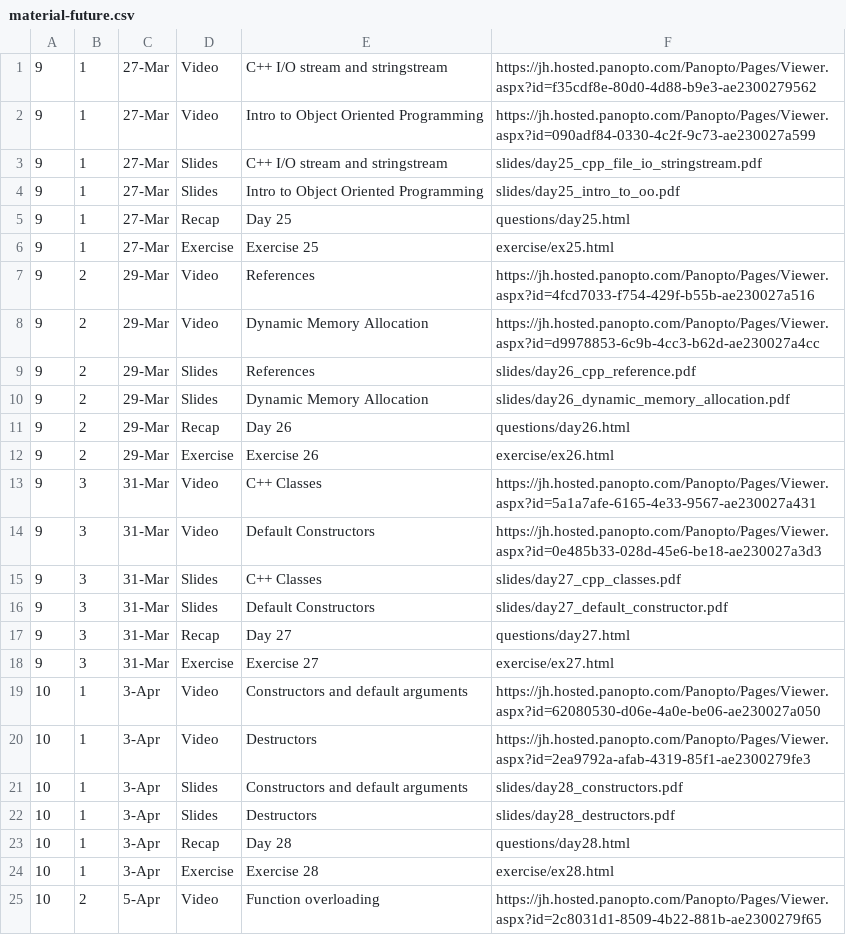
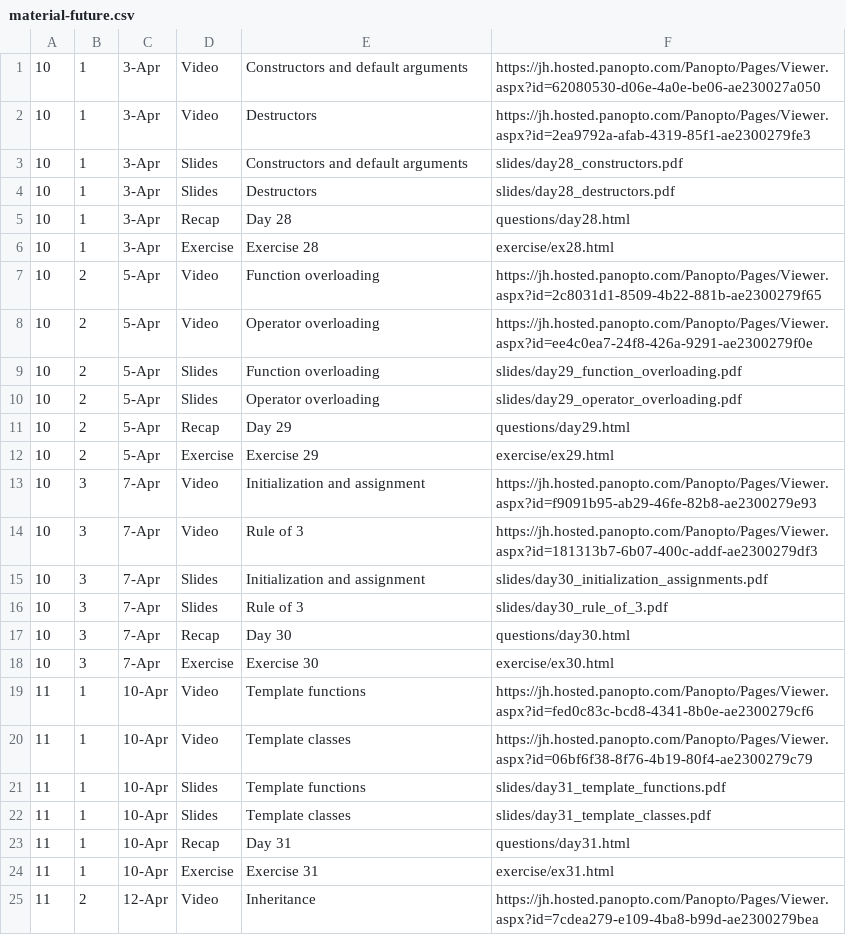
Before and after one commit to vivek-booshan/cs220-sp23, a CSV file: material-future.csv, drawn as a sheet; only a part is shown; the shorter side is filled out with more unchanged rows.

Commit message:
post week 9 material

```diff
--- a/material-future.csv
+++ b/material-future.csv
@@ -1,19 +1 @@
-9,1,27-Mar,Video,C++ I/O stream and stringstream,https://jh.hosted.panopto.com/Panopto/Pages/Viewer.aspx?id=f35cdf8e-80d0-4d88-b9e3-ae2300279562
-9,1,27-Mar,Video,Intro to Object Oriented Programming,https://jh.hosted.panopto.com/Panopto/Pages/Viewer.aspx?id=090adf84-0330-4c2f-9c73-ae230027a599
-9,1,27-Mar,Slides,C++ I/O stream and stringstream,slides/day25_cpp_file_io_stringstream.pdf
-9,1,27-Mar,Slides,Intro to Object Oriented Programming,slides/day25_intro_to_oo.pdf
-9,1,27-Mar,Recap,Day 25,questions/day25.html
-9,1,27-Mar,Exercise,Exercise 25,exercise/ex25.html
-9,2,29-Mar,Video,References,https://jh.hosted.panopto.com/Panopto/Pages/Viewer.aspx?id=4fcd7033-f754-429f-b55b-ae230027a516
-9,2,29-Mar,Video,Dynamic Memory Allocation,https://jh.hosted.panopto.com/Panopto/Pages/Viewer.aspx?id=d9978853-6c9b-4cc3-b62d-ae230027a4cc
-9,2,29-Mar,Slides,References,slides/day26_cpp_reference.pdf
-9,2,29-Mar,Slides,Dynamic Memory Allocation,slides/day26_dynamic_memory_allocation.pdf
-9,2,29-Mar,Recap,Day 26,questions/day26.html
-9,2,29-Mar,Exercise,Exercise 26,exercise/ex26.html
-9,3,31-Mar,Video,C++ Classes,https://jh.hosted.panopto.com/Panopto/Pages/Viewer.aspx?id=5a1a7afe-6165-4e33-9567-ae230027a431
-9,3,31-Mar,Video,Default Constructors,https://jh.hosted.panopto.com/Panopto/Pages/Viewer.aspx?id=0e485b33-028d-45e6-be18-ae230027a3d3
-9,3,31-Mar,Slides,C++ Classes,slides/day27_cpp_classes.pdf
-9,3,31-Mar,Slides,Default Constructors,slides/day27_default_constructor.pdf
-9,3,31-Mar,Recap,Day 27,questions/day27.html
-9,3,31-Mar,Exercise,Exercise 27,exercise/ex27.html
 10,1,3-Apr,Video,Constructors and default arguments,https://jh.hosted.panopto.com/Panopto/Pages/Viewer.aspx?id=62080530-d06e-4a0e-be06-ae230027a050
```
Also changed, not shown: material.csv, 1 other file.
